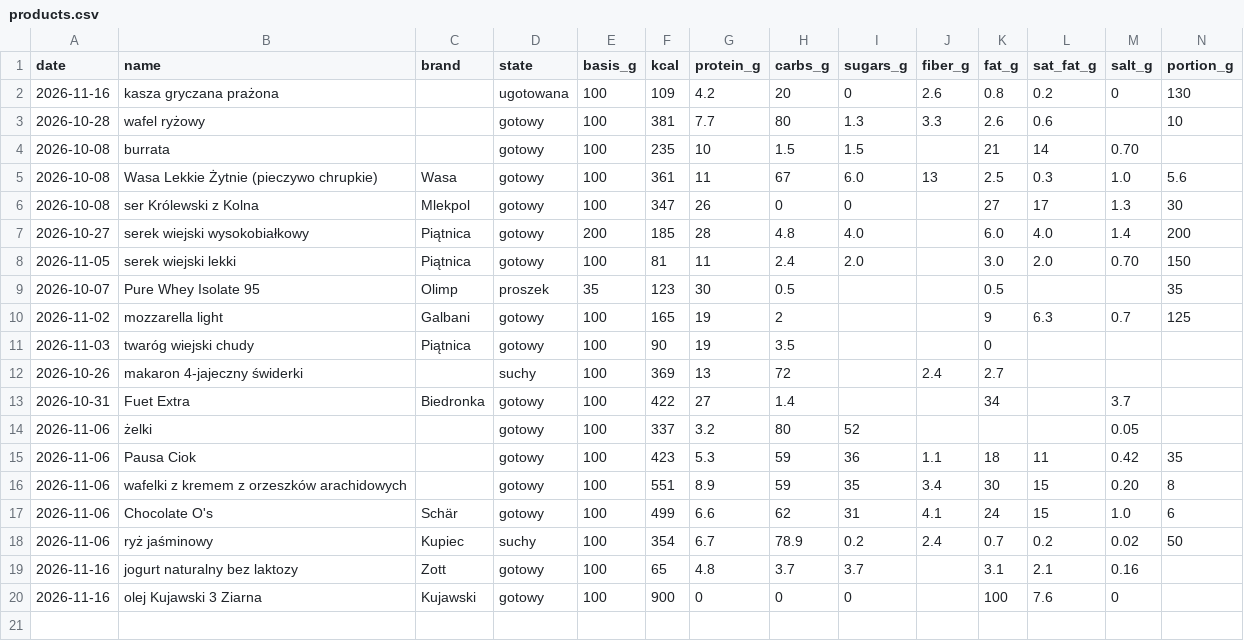
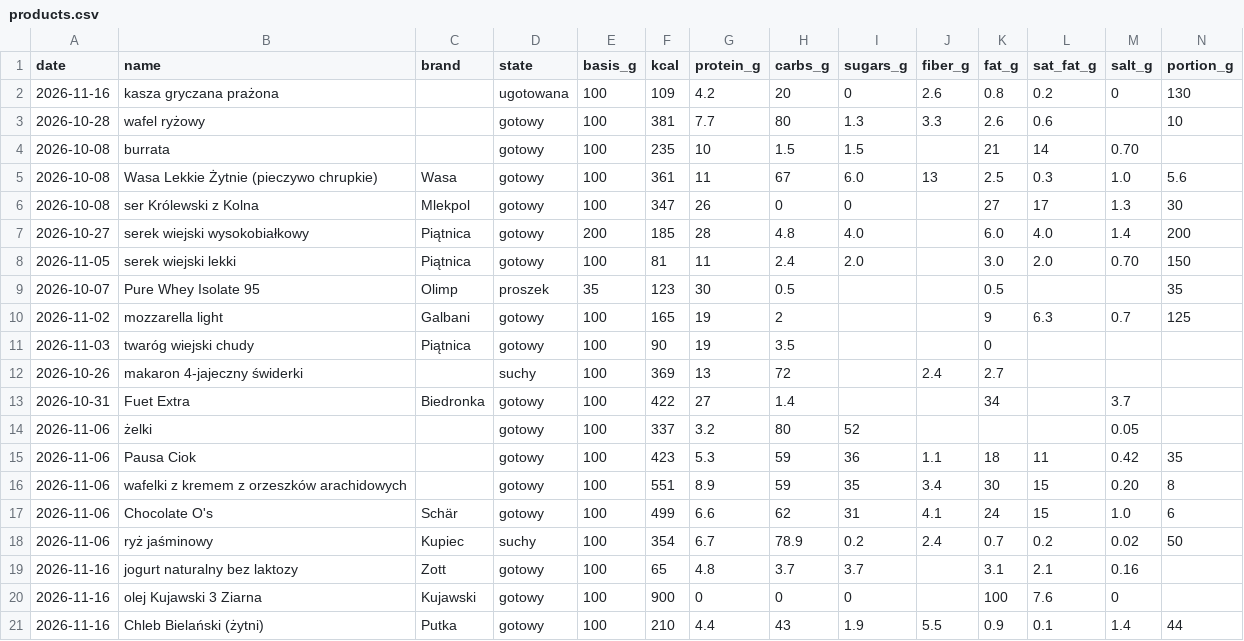
Before and after one commit to podniesm/health, a CSV file: data/nutrition/products.csv, drawn as a sheet; only a part is shown; rows hold the shown columns only; the diff names each change by its address in the sheet, - before the commit and + after, or states it on an @@ line.

```diff
--- a/data/nutrition/products.csv
+++ b/data/nutrition/products.csv
+row 21: 2026-11-16 | Chleb Bielański (żytni) | Putka | gotowy | 100 | 210 | 4.4 | 43 | 1.9 | 5.5 | 0.9 | 0.1 | 1.4 | 44
```
Also changed, not shown: data/nutrition/log.csv, 1 other file.
